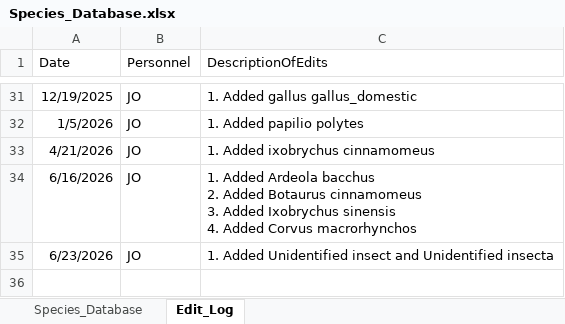
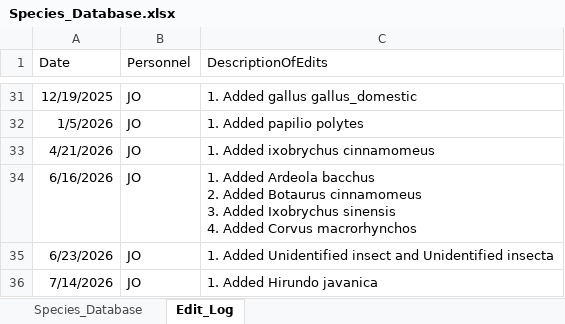
Before and after one commit to JoejynWan/CamphoraToolkit, an Excel workbook: apps/CameraTrapProcessing/data/Species_Database.xlsx, sheet Edit_Log, drawn as a sheet; only a part is shown, gaps mark what is left out; values as stored, in another font and other column widths than the file's, no borders; the diff names each change by its address in the sheet, - before the commit and + after, or states it on an @@ line.

```diff
--- a/apps/CameraTrapProcessing/data/Species_Database.xlsx (sheet Edit_Log)
+++ b/apps/CameraTrapProcessing/data/Species_Database.xlsx (sheet Edit_Log)
+row 36: 7/14/2026 | JO | 1. Added Hirundo javanica
```
Also changed, not shown: sheet Species_Database, 2 other files.
